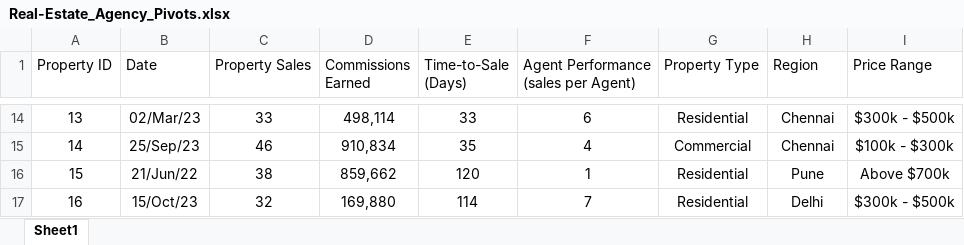
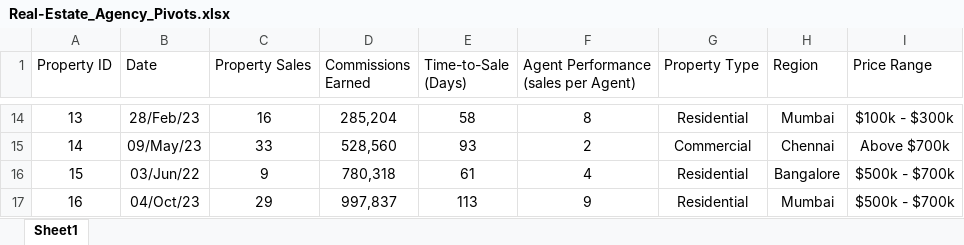
Before and after one commit to goelsanchit29/Excel_Pivot_Dashboards, an Excel workbook: Real-Estate_Agency_Dashboard/Real-Estate_Agency_Pivots.xlsx, sheet Sheet1, drawn as a sheet; only a part is shown, gaps mark what is left out; values as stored, in another font and other column widths than the file's, no borders; table styles not drawn; the diff covers the shown part only; the diff names each change by its address in the sheet, - before the commit and + after, or states it on an @@ line.

```diff
--- a/Real-Estate_Agency_Dashboard/Real-Estate_Agency_Pivots.xlsx (sheet Sheet1)
+++ b/Real-Estate_Agency_Dashboard/Real-Estate_Agency_Pivots.xlsx (sheet Sheet1)
-B14 (Date): 02/Mar/23
+B14 (Date): 28/Feb/23
-C14 (Property Sales): 33
+C14 (Property Sales): 16
-D14 (Commissions Earned): 498,114
+D14 (Commissions Earned): 285,204
-E14 (Time-to-Sale (Days)): 33
+E14 (Time-to-Sale (Days)): 58
-F14: 6
+F14: 8
-H14 (Region): Chennai
+H14 (Region): Mumbai
-I14 (Price Range): $300k - $500k
+I14 (Price Range): $100k - $300k
-B15 (Date): 25/Sep/23
+B15 (Date): 09/May/23
-C15 (Property Sales): 46
+C15 (Property Sales): 33
-D15 (Commissions Earned): 910,834
+D15 (Commissions Earned): 528,560
-E15 (Time-to-Sale (Days)): 35
+E15 (Time-to-Sale (Days)): 93
-F15: 4
+F15: 2
-I15 (Price Range): $100k - $300k
+I15 (Price Range): Above $700k
-B16 (Date): 21/Jun/22
+B16 (Date): 03/Jun/22
-C16 (Property Sales): 38
+C16 (Property Sales): 9
-D16 (Commissions Earned): 859,662
+D16 (Commissions Earned): 780,318
-E16 (Time-to-Sale (Days)): 120
+E16 (Time-to-Sale (Days)): 61
-F16: 1
+F16: 4
-H16 (Region): Pune
+H16 (Region): Bangalore
-I16 (Price Range): Above $700k
+I16 (Price Range): $500k - $700k
-B17 (Date): 15/Oct/23
+B17 (Date): 04/Oct/23
-C17 (Property Sales): 32
+C17 (Property Sales): 29
-D17 (Commissions Earned): 169,880
+D17 (Commissions Earned): 997,837
-E17 (Time-to-Sale (Days)): 114
+E17 (Time-to-Sale (Days)): 113
-F17: 7
+F17: 9
-H17 (Region): Delhi
+H17 (Region): Mumbai
-I17 (Price Range): $300k - $500k
+I17 (Price Range): $500k - $700k
```
Also changed, not shown: 142 edited cells elsewhere in this sheet, formulas that keep their value, Real-Estate_Agency_Dashboard/Real-Estate_Agency_Data.xlsx, 2 other files.
